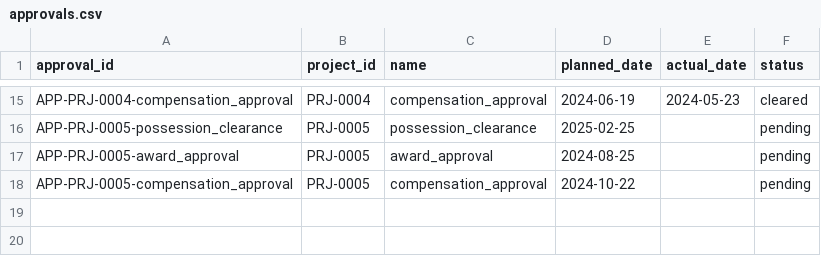
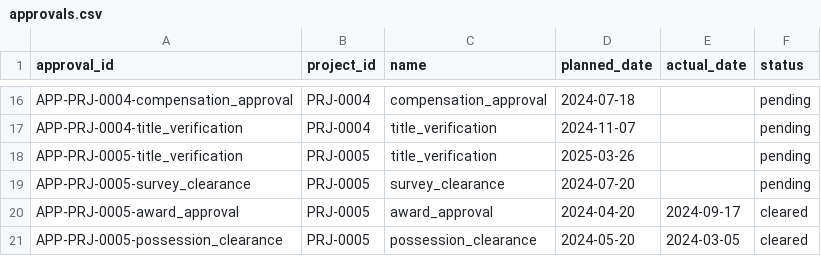
Before and after one commit to Prakashraj-007/Predictive-Analytics-System-for-Early-Detection-of-Land-Acquisition-Delays, a CSV file: data/sample_tiny/approvals.csv, drawn as a sheet; only a part is shown, gaps mark what is left out; removed rows and columns are numbered as before the commit, all else as after; the diff covers the shown part only; the diff names each change by its address in the sheet, - before the commit and + after, or states it on an @@ line.

```diff
--- a/data/sample_tiny/approvals.csv
+++ b/data/sample_tiny/approvals.csv
-D16 (planned_date): 2024-06-19
+D16 (planned_date): 2024-07-18
-E16 (actual_date): 2024-05-23
+E16 (actual_date): (empty)
-F16 (status): cleared
+F16 (status): pending
+row 17: APP-PRJ-0004-title_verification | PRJ-0004 | title_verification | 2024-11-07 |  | pending
+row 18: APP-PRJ-0005-title_verification | PRJ-0005 | title_verification | 2025-03-26 |  | pending
-A19 (approval_id): APP-PRJ-0005-possession_clearance
+A19 (approval_id): APP-PRJ-0005-survey_clearance
-C19 (name): possession_clearance
+C19 (name): survey_clearance
-D19 (planned_date): 2025-02-25
+D19 (planned_date): 2024-07-20
-D20 (planned_date): 2024-08-25
+D20 (planned_date): 2024-04-20
-E20 (actual_date): (empty)
+E20 (actual_date): 2024-09-17
-F20 (status): pending
+F20 (status): cleared
-row 18: APP-PRJ-0005-compensation_approval | PRJ-0005 | compensation_approval | 2024-10-22 |  | pending
+row 21: APP-PRJ-0005-possession_clearance | PRJ-0005 | possession_clearance | 2024-05-20 | 2024-03-05 | cleared
```
Also changed, not shown: 5 added rows, 4 removed rows and 24 edited cells elsewhere in this file, data/ongoing/projects.csv, data/sample_tiny/cases.csv, 3 other files.
